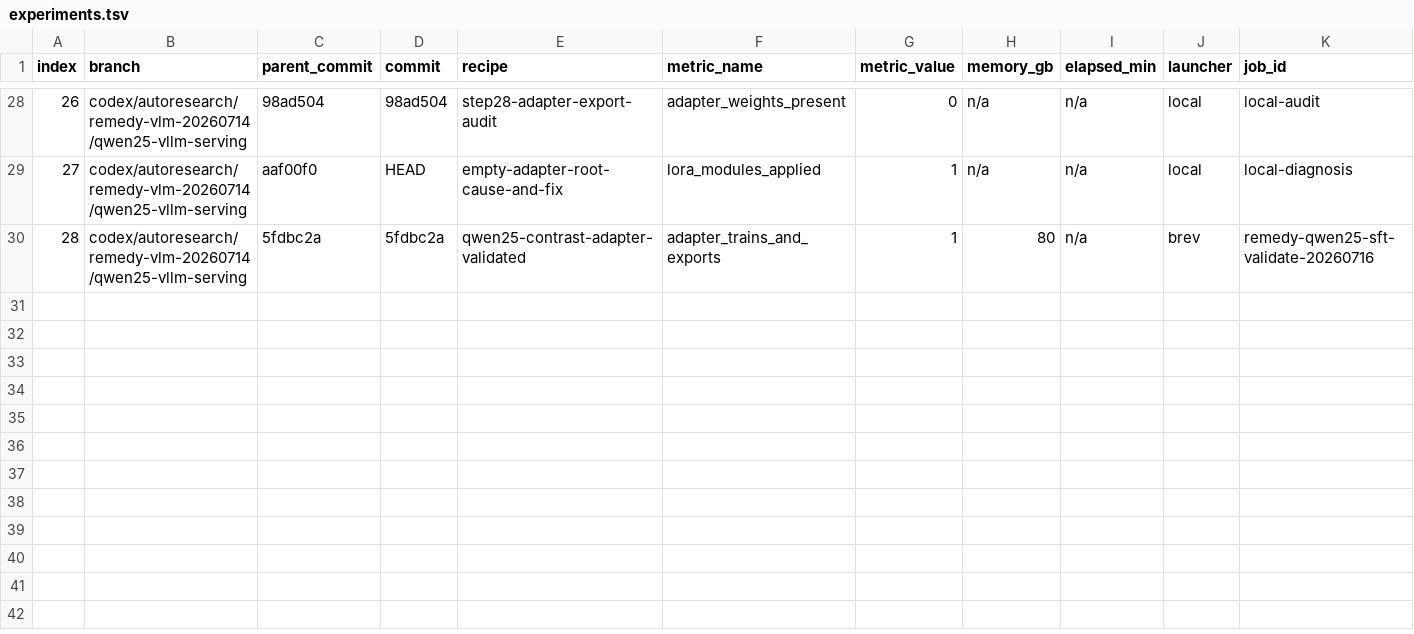
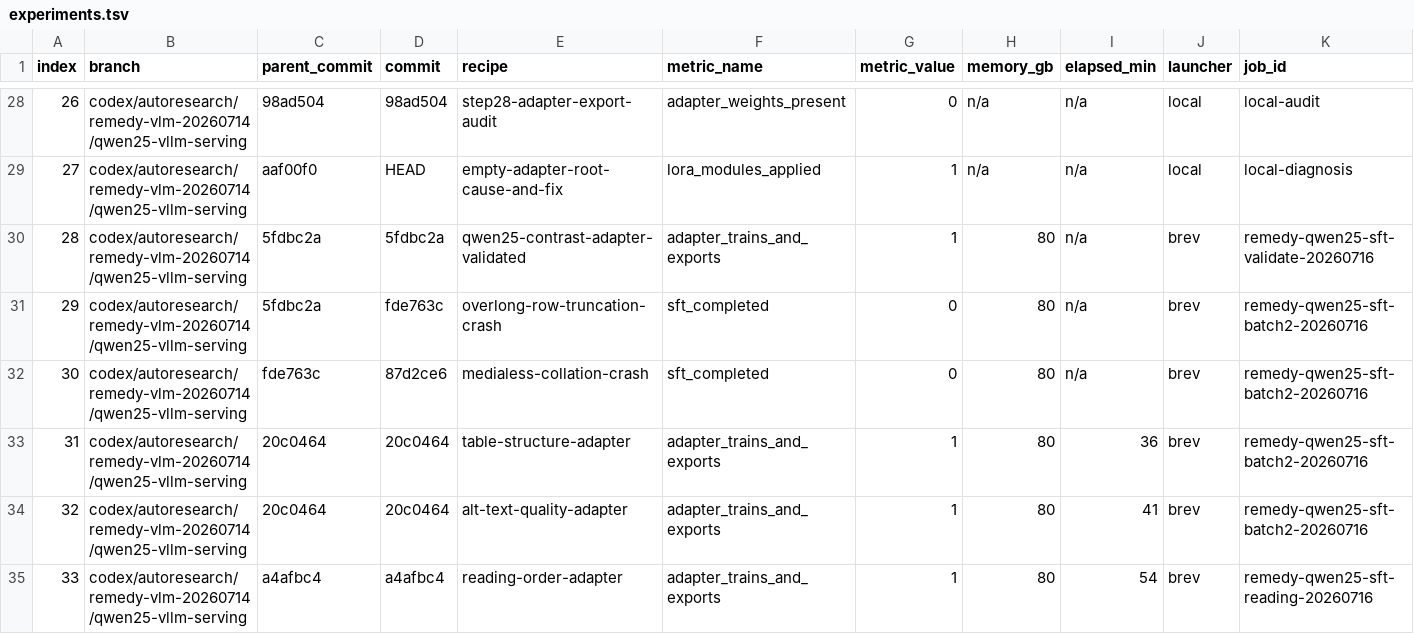
Before and after one commit to projectremedyai/remedy-server, a TSV file: session/20260714_232247/experiments.tsv, drawn as a sheet; only a part is shown, gaps mark what is left out; rows hold the shown columns only; the diff names each change by its address in the sheet, - before the commit and + after, or states it on an @@ line.

```diff
--- a/session/20260714_232247/experiments.tsv
+++ b/session/20260714_232247/experiments.tsv
+row 31: 29 | codex/autoresearch/remedy-vlm-20260714/qwen25-vllm-serving | 5fdbc2a | fde763c | overlong-row-truncation-crash | sft_completed | 0 | 80 | n/a | brev | remedy-qwen25-sft-batch2-20260716
+row 32: 30 | codex/autoresearch/remedy-vlm-20260714/qwen25-vllm-serving | fde763c | 87d2ce6 | medialess-collation-crash | sft_completed | 0 | 80 | n/a | brev | remedy-qwen25-sft-batch2-20260716
+row 33: 31 | codex/autoresearch/remedy-vlm-20260714/qwen25-vllm-serving | 20c0464 | 20c0464 | table-structure-adapter | adapter_trains_and_exports | 1 | 80 | 36 | brev | remedy-qwen25-sft-batch2-20260716
+row 34: 32 | codex/autoresearch/remedy-vlm-20260714/qwen25-vllm-serving | 20c0464 | 20c0464 | alt-text-quality-adapter | adapter_trains_and_exports | 1 | 80 | 41 | brev | remedy-qwen25-sft-batch2-20260716
+row 35: 33 | codex/autoresearch/remedy-vlm-20260714/qwen25-vllm-serving | a4afbc4 | a4afbc4 | reading-order-adapter | adapter_trains_and_exports | 1 | 80 | 54 | brev | remedy-qwen25-sft-reading-20260716
```
Also changed, not shown: 23 other files.
